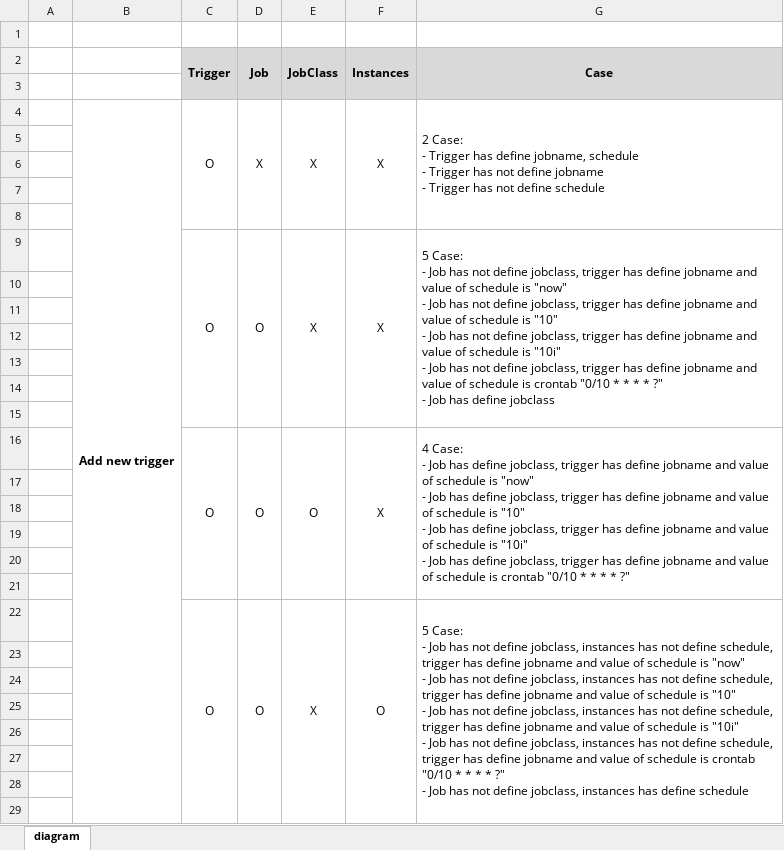
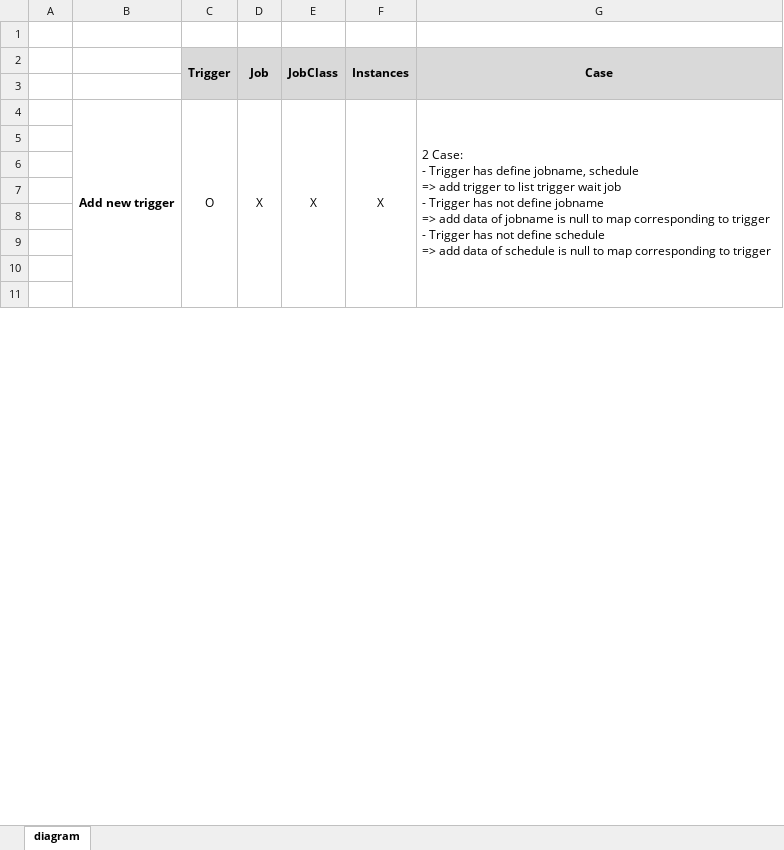
Before and after one commit to WiperDogLabo/TestUT_JobDsl_GroovyScheduledJob, an Excel workbook: List_Case/processTrigger/processTrigger_diagram.xlsx, sheet diagram, drawn as a sheet; only a part is shown; values as stored, in another font and other column widths than the file's, no borders; removed rows and columns are numbered as before the commit, all else as after; ↵ is a line break in a cell; the diff covers the shown part only; the diff names each change by its address in the sheet, - before the commit and + after, or states it on an @@ line.

Commit message:
commit source test processTrigger

```diff
--- a/List_Case/processTrigger/processTrigger_diagram.xlsx (sheet diagram)
+++ b/List_Case/processTrigger/processTrigger_diagram.xlsx (sheet diagram)
-B4:B37 merged
+B4:B87 merged
-C4:C8 merged
+C4:C11 merged
-D4:D8 merged
+D4:D11 merged
-E4:E8 merged
+E4:E11 merged
-F4:F8 merged
+F4:F11 merged
-G4 (Case): …jobname, schedule ↵ - Trigger has not define jobname ↵ - Trigger has not define schedule
+G4 (Case): …jobname, schedule ↵ => add trigger to list trigger wait job ↵ - Trigger has not define jobname ↵ => add data of jobname is null to map corresponding to trigger ↵ - Trigger has not define schedule ↵ => add data of schedule is null to map corresponding to trigger
-G4:G8 merged
+G4:G11 merged
-row 5: (empty)
-row 6: (empty)
-row 7: (empty)
-row 8: (empty)
-row 9:  |  | O | O | X | X | 5 Case: ↵ - Job has not define jobclass, trigger has define jobname and value of schedule is "now" ↵ - Job has not define jobclass, trigger has define jobname and value of schedule is "10" ↵ - Job has not define jobclass, trigger has define jobname and value of schedule is "10i" ↵ - Job has not define jobclass, trigger has define jobname and value of schedule is crontab "0/10 * * * * ?" ↵ - Job has define jobclass
-row 10: (empty)
-row 11: (empty)
-row 12: (empty)
-row 13: (empty)
-row 14: (empty)
-row 15: (empty)
-row 16:  |  | O | O | O | X | 4 Case: ↵ - Job has define jobclass, trigger has define jobname and value of schedule is "now" ↵ - Job has define jobclass, trigger has define jobname and value of schedule is "10" ↵ - Job has define jobclass, trigger has define jobname and value of schedule is "10i" ↵ - Job has define jobclass, trigger has define jobname and value of schedule is crontab "0/10 * * * * ?"
-row 17: (empty)
-row 18: (empty)
-row 19: (empty)
-row 20: (empty)
-row 21: (empty)
-row 22:  |  | O | O | X | O | 5 Case: ↵ - Job has not define jobclass, instances has not define schedule, trigger has define jobname and value of schedule is "now" ↵ - Job has not define jobclass, instances has not define schedule, trigger has define jobname and value of schedule is "10" ↵ - Job has not define jobclass, instances has not define schedule, trigger has define jobname and value of schedule is "10i" ↵ - Job has not define jobclass, instances has not define schedule, trigger has define jobname and value of schedule is crontab "0/10 * * * * ?" ↵ - Job has not define jobclass, instances has define schedule
```
Also changed, not shown: 239 added rows, 4 removed rows, 7 edited cells and merged cells elsewhere in this sheet, List_Case/processCls/processCls_diagram.xlsx, List_Case/processJob/processJob_diagram.xlsx, 1 other file.
